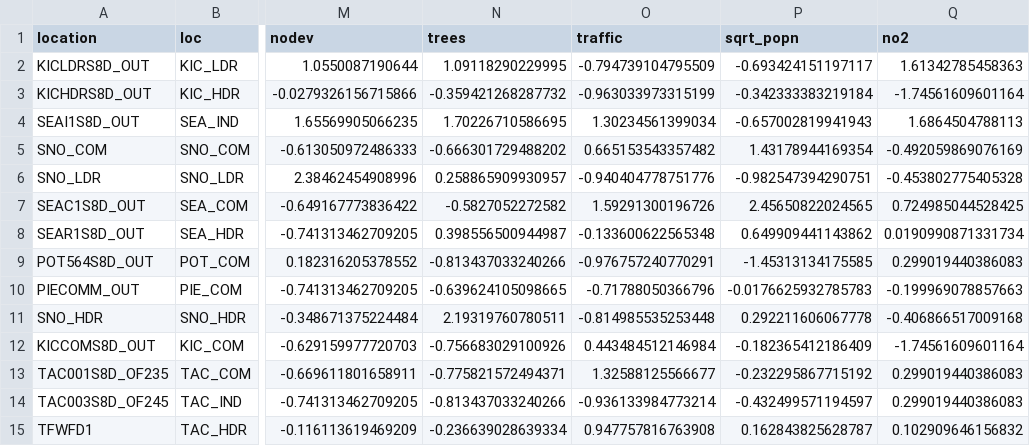
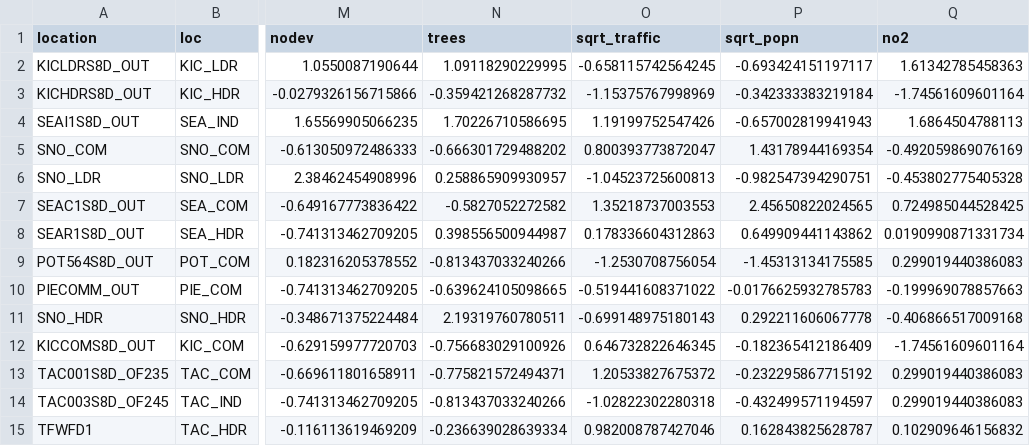
Before and after one commit to stormwaterheatmap/TNC_Stormwater_Statistics, a CSV file: processed_data/spatial_predictors_standardized.csv, drawn as a sheet; only a part is shown, gaps mark what is left out; the diff names each change by its address in the sheet, - before the commit and + after, or states it on an @@ line.

```diff
--- a/processed_data/spatial_predictors_standardized.csv
+++ b/processed_data/spatial_predictors_standardized.csv
-O1: traffic
+O1: sqrt_traffic
-O2 (sqrt_traffic): -0.794739104795509
+O2 (sqrt_traffic): -0.658115742564245
-O3 (sqrt_traffic): -0.963033973315199
+O3 (sqrt_traffic): -1.15375767998969
-O4 (sqrt_traffic): 1.30234561399034
+O4 (sqrt_traffic): 1.19199752547426
-O5 (sqrt_traffic): 0.665153543357482
+O5 (sqrt_traffic): 0.800393773872047
-O6 (sqrt_traffic): -0.940404778751776
+O6 (sqrt_traffic): -1.04523725600813
-O7 (sqrt_traffic): 1.59291300196726
+O7 (sqrt_traffic): 1.35218737003553
-O8 (sqrt_traffic): -0.133600622565348
+O8 (sqrt_traffic): 0.178336604312863
-O9 (sqrt_traffic): -0.976757240770291
+O9 (sqrt_traffic): -1.2530708756054
-O10 (sqrt_traffic): -0.71788050366796
+O10 (sqrt_traffic): -0.519441608371022
-O11 (sqrt_traffic): -0.814985535253448
+O11 (sqrt_traffic): -0.699148975180143
-O12 (sqrt_traffic): 0.443484512146984
+O12 (sqrt_traffic): 0.646732822646345
-O13 (sqrt_traffic): 1.32588125566677
+O13 (sqrt_traffic): 1.20533827675372
-O14 (sqrt_traffic): -0.936133984773214
+O14 (sqrt_traffic): -1.02822302280318
-O15 (sqrt_traffic): 0.947757816763908
+O15 (sqrt_traffic): 0.982008787427046
```
Also changed, not shown: processed_data/spatial_predictor_standardization_values.csv, 12 other files.
